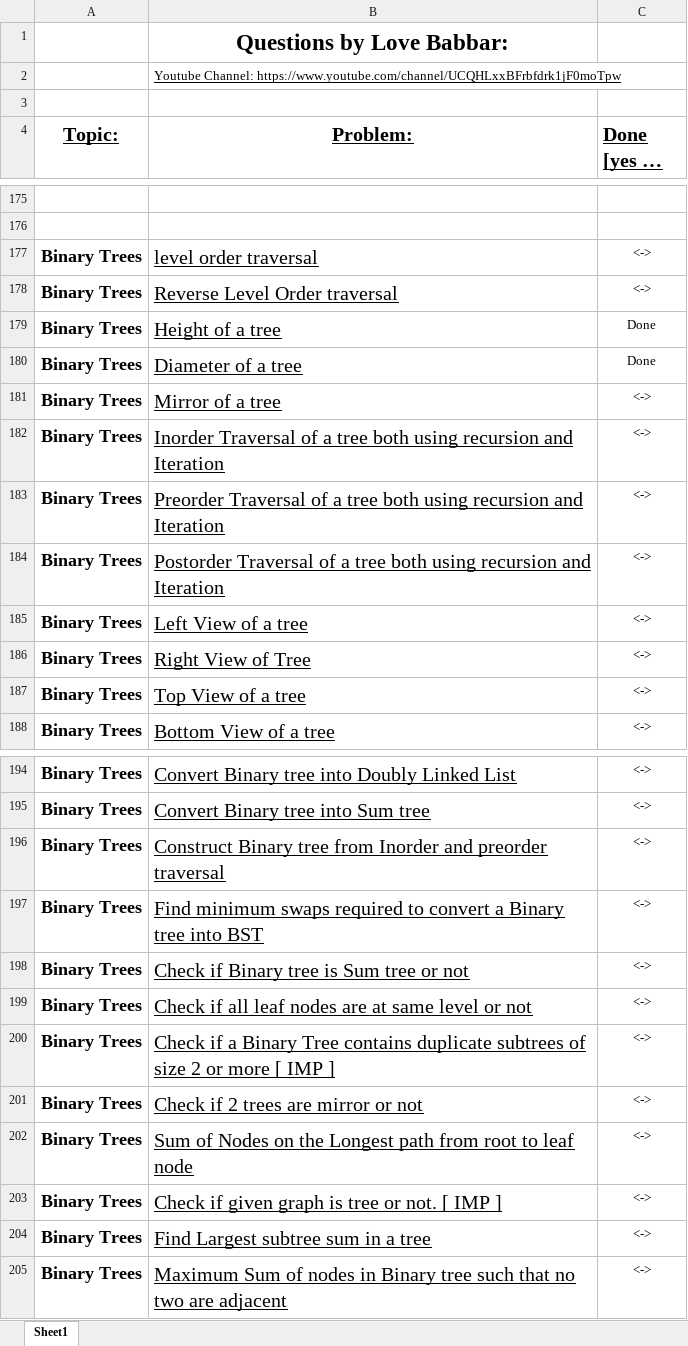
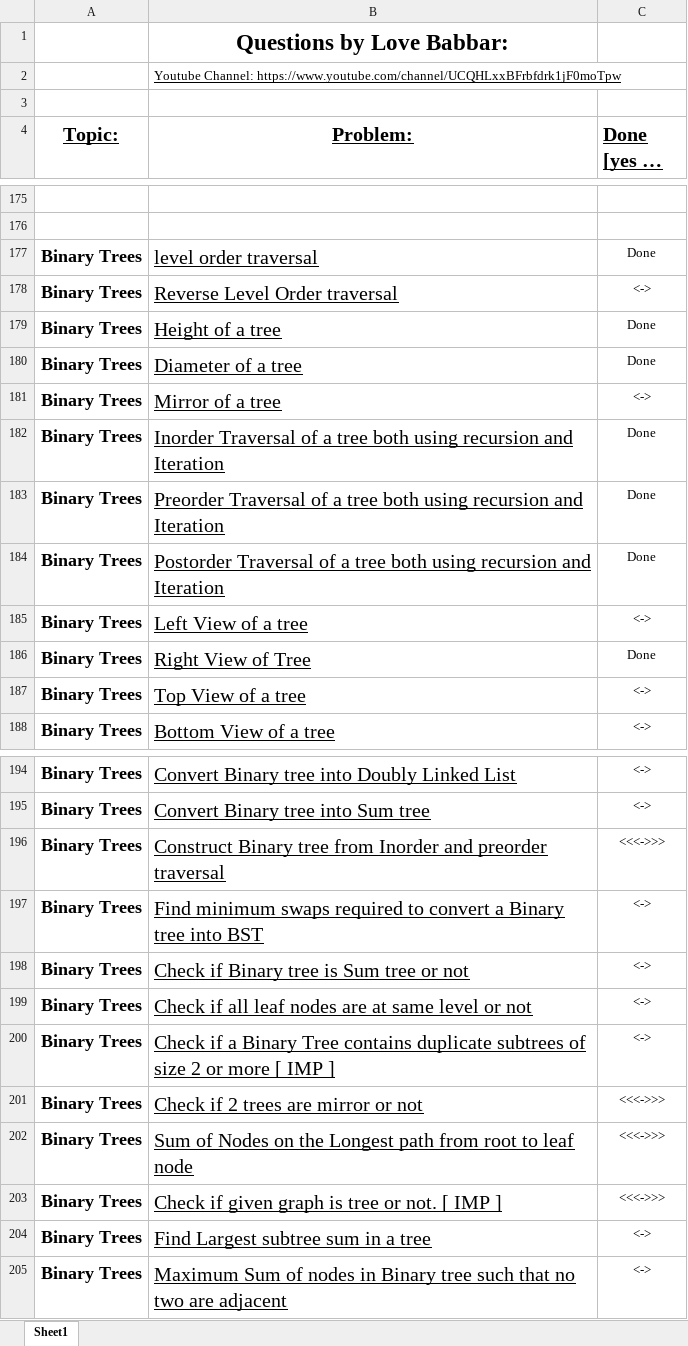
Before and after one commit to angadsinghsandhu/Notes, an Excel workbook: Interview/leetcode/Questions/FINAL 450.xlsx, sheet Sheet1, drawn as a sheet; only a part is shown, gaps mark what is left out; long unchanged cells end in …; values as stored, in another font and other column widths than the file's, no borders; the diff names each change by its address in the sheet, - before the commit and + after, or states it on an @@ line.

Commit message:
leetcode #20

```diff
--- a/Interview/leetcode/Questions/FINAL 450.xlsx (sheet Sheet1)
+++ b/Interview/leetcode/Questions/FINAL 450.xlsx (sheet Sheet1)
-C177 (Done [yes or no]): <->
+C177 (Done [yes or no]): Done
-C182:C184 (Done [yes or no]): <->
+C182:C184 (Done [yes or no]): Done
-C186 (Done [yes or no]): <->
+C186 (Done [yes or no]): Done
-C196 (Done [yes or no]): <->
+C196 (Done [yes or no]): <<<->>>
-C201:C203 (Done [yes or no]): <->
+C201:C203 (Done [yes or no]): <<<->>>
```
Also changed, not shown: 5 other files.
